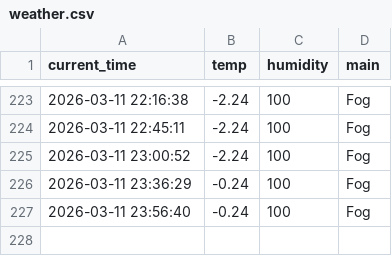
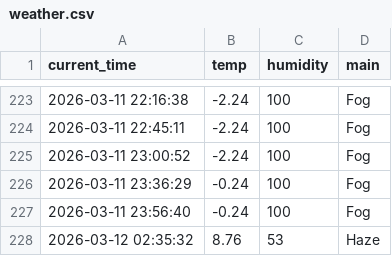
Before and after one commit to SJ00-03/weather_5m, a CSV file: weather.csv, drawn as a sheet; only a part is shown, gaps mark what is left out; the diff names each change by its address in the sheet, - before the commit and + after, or states it on an @@ line.

```diff
--- a/weather.csv
+++ b/weather.csv
+row 228: 2026-03-12 02:35:32 | 8.76 | 53 | Haze
```
